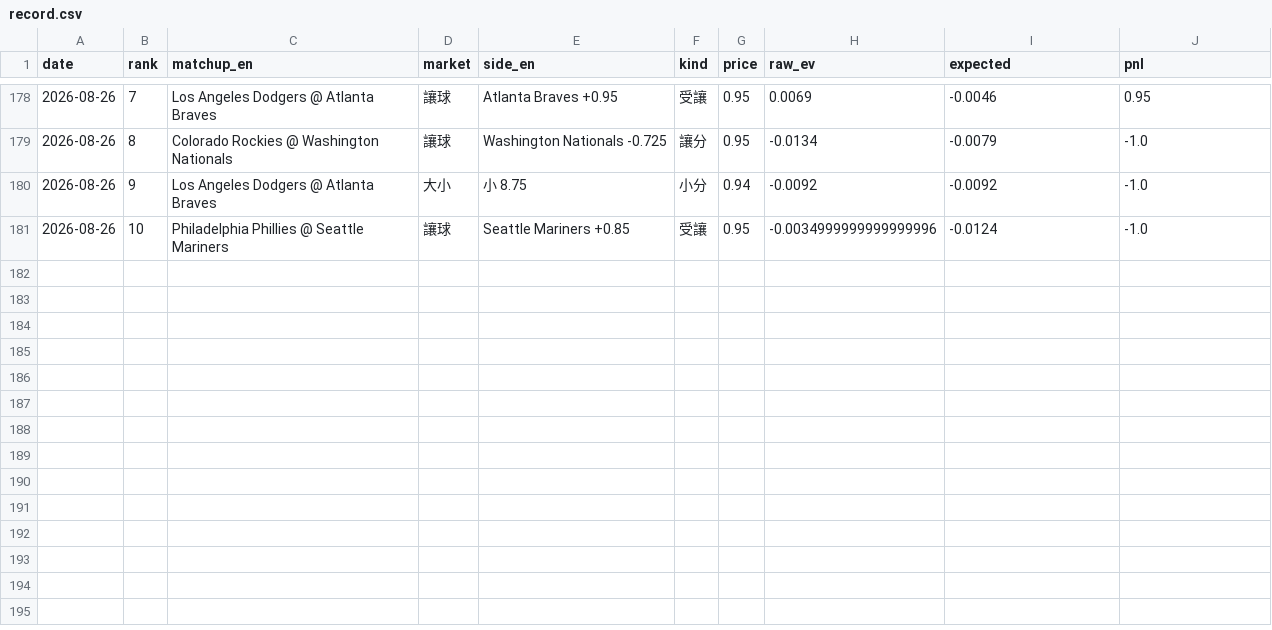
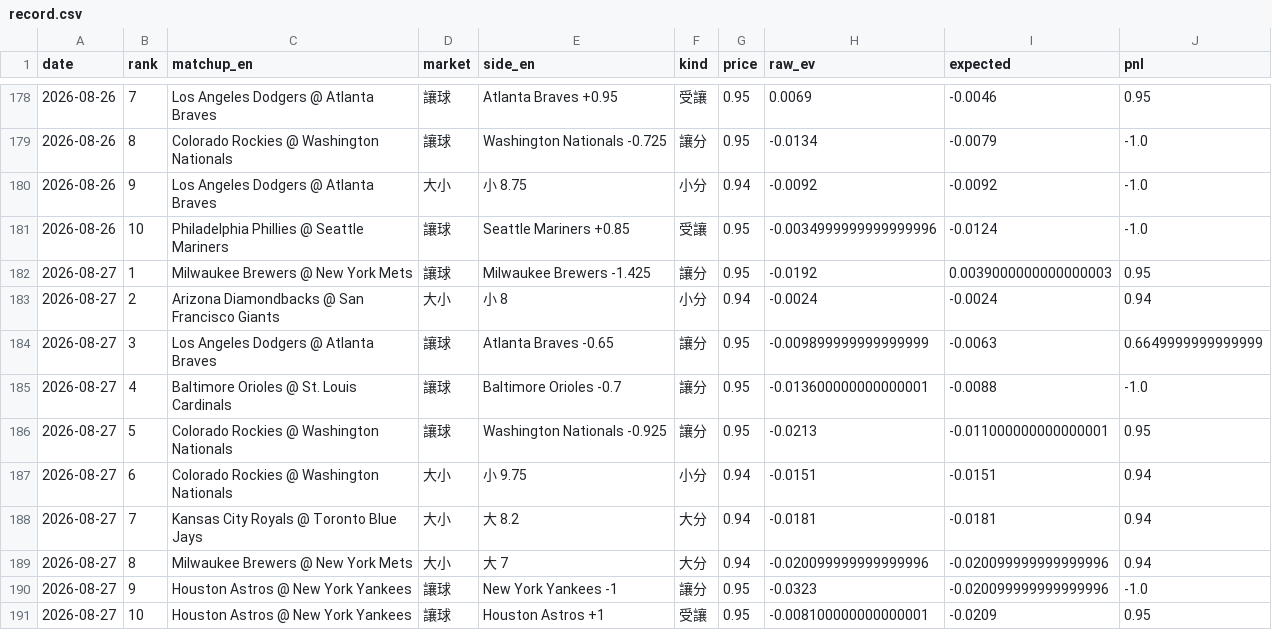
Before and after one commit to GizzyJeans/MLB, a CSV file: data/record.csv, drawn as a sheet; only a part is shown, gaps mark what is left out; the diff names each change by its address in the sheet, - before the commit and + after, or states it on an @@ line.

```diff
--- a/data/record.csv
+++ b/data/record.csv
+row 182: 2026-08-27 | 1 | Milwaukee Brewers @ New York Mets | 讓球 | Milwaukee Brewers -1.425 | 讓分 | 0.95 | -0.0192 | 0.0039000000000000003 | 0.95
+row 183: 2026-08-27 | 2 | Arizona Diamondbacks @ San Francisco Giants | 大小 | 小 8 | 小分 | 0.94 | -0.0024 | -0.0024 | 0.94
+row 184: 2026-08-27 | 3 | Los Angeles Dodgers @ Atlanta Braves | 讓球 | Atlanta Braves -0.65 | 讓分 | 0.95 | -0.009899999999999999 | -0.0063 | 0.6649999999999999
+row 185: 2026-08-27 | 4 | Baltimore Orioles @ St. Louis Cardinals | 讓球 | Baltimore Orioles -0.7 | 讓分 | 0.95 | -0.013600000000000001 | -0.0088 | -1.0
+row 186: 2026-08-27 | 5 | Colorado Rockies @ Washington Nationals | 讓球 | Washington Nationals -0.925 | 讓分 | 0.95 | -0.0213 | -0.011000000000000001 | 0.95
+row 187: 2026-08-27 | 6 | Colorado Rockies @ Washington Nationals | 大小 | 小 9.75 | 小分 | 0.94 | -0.0151 | -0.0151 | 0.94
+row 188: 2026-08-27 | 7 | Kansas City Royals @ Toronto Blue Jays | 大小 | 大 8.2 | 大分 | 0.94 | -0.0181 | -0.0181 | 0.94
+row 189: 2026-08-27 | 8 | Milwaukee Brewers @ New York Mets | 大小 | 大 7 | 大分 | 0.94 | -0.020099999999999996 | -0.020099999999999996 | 0.94
+row 190: 2026-08-27 | 9 | Houston Astros @ New York Yankees | 讓球 | New York Yankees -1 | 讓分 | 0.95 | -0.0323 | -0.020099999999999996 | -1.0
+row 191: 2026-08-27 | 10 | Houston Astros @ New York Yankees | 讓球 | Houston Astros +1 | 受讓 | 0.95 | -0.008100000000000001 | -0.0209 | 0.95
```
Also changed, not shown: 4 other files.
